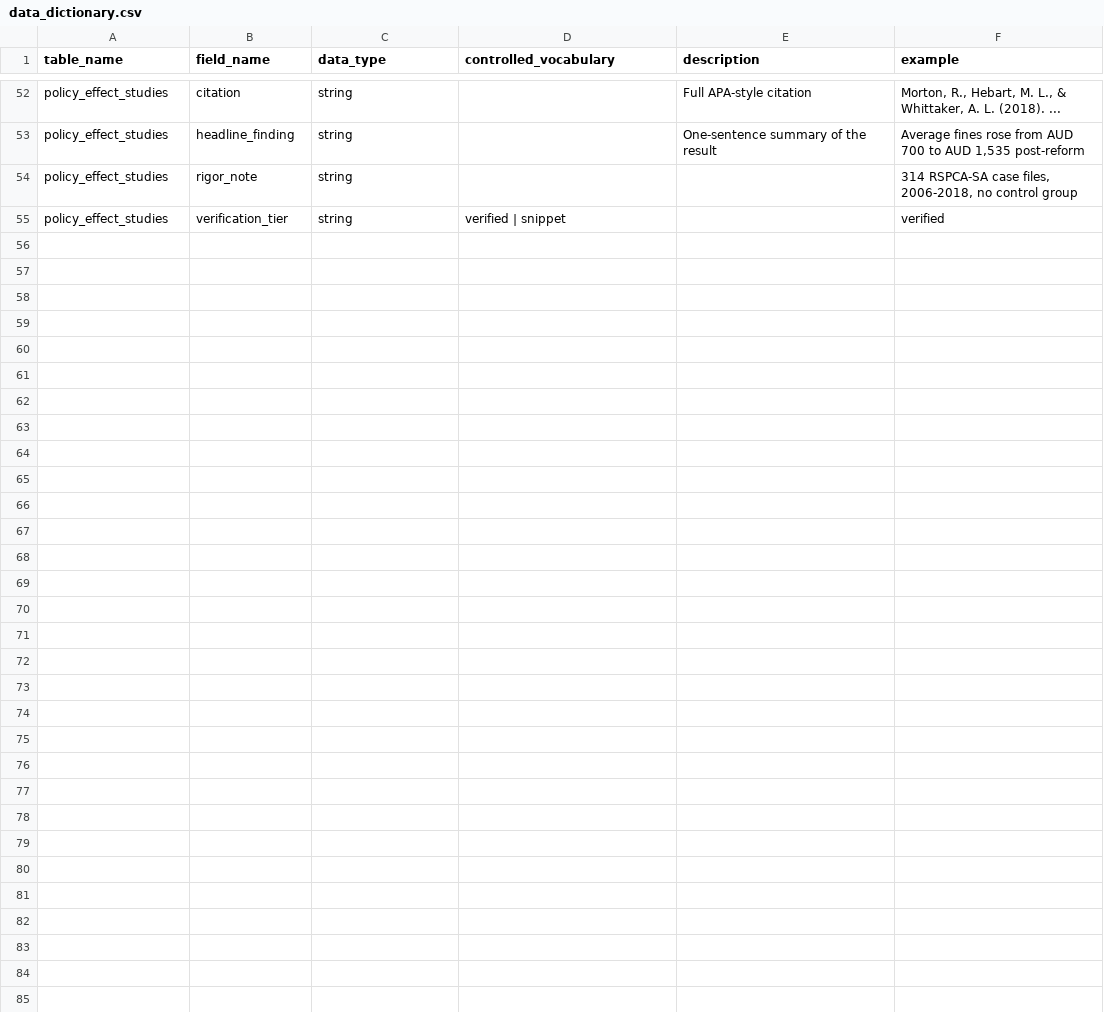
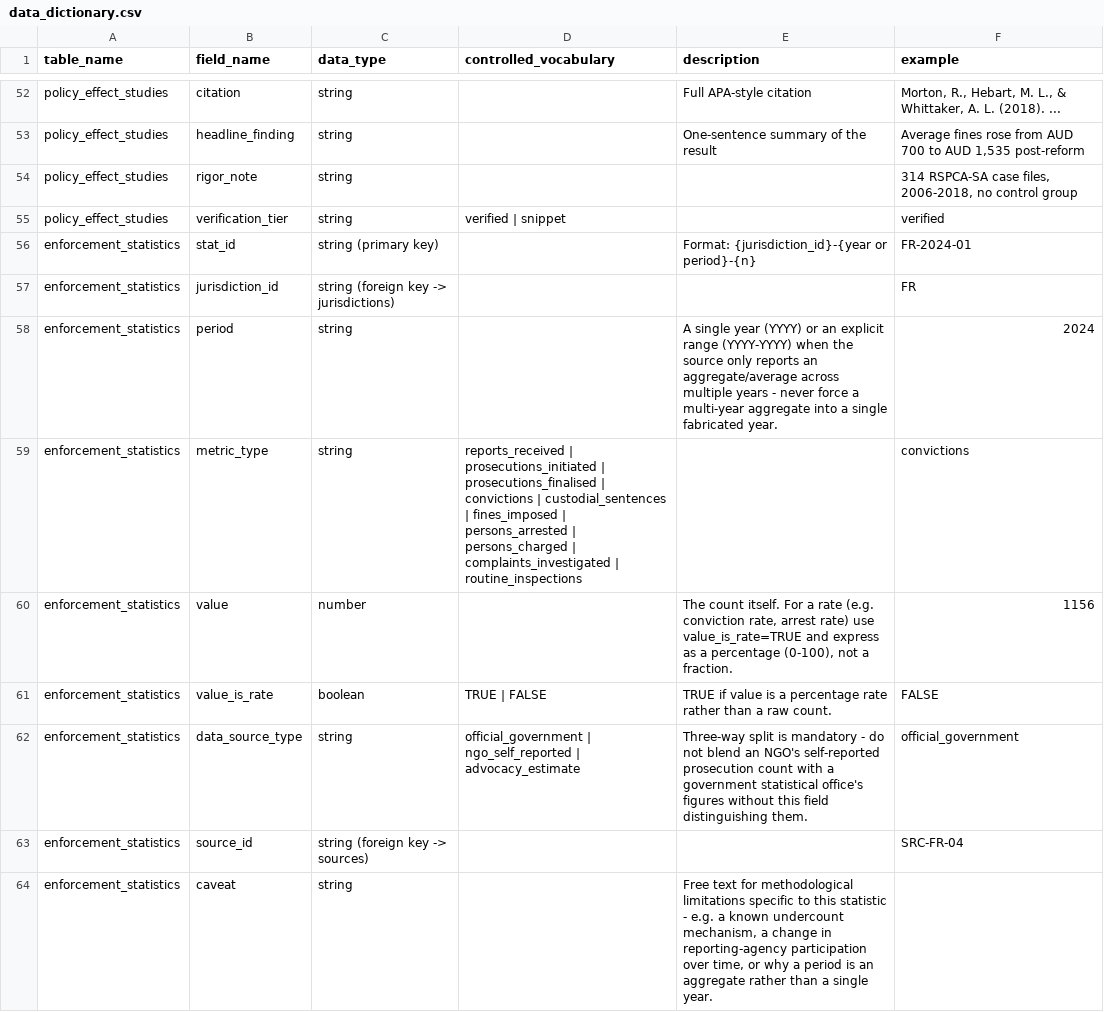
Before and after one commit to nanyi-deng/apld, a CSV file: docs/data_dictionary.csv, drawn as a sheet; only a part is shown, gaps mark what is left out; the diff names each change by its address in the sheet, - before the commit and + after, or states it on an @@ line.

```diff
--- a/docs/data_dictionary.csv
+++ b/docs/data_dictionary.csv
+row 56: enforcement_statistics | stat_id | string (primary key) |  | Format: {jurisdiction_id}-{year or period}-{n} | FR-2024-01
+row 57: enforcement_statistics | jurisdiction_id | string (foreign key -> jurisdictions) |  |  | FR
+row 58: enforcement_statistics | period | string |  | A single year (YYYY) or an explicit range (YYYY-YYYY) when the source only reports an aggregate/average across multiple years - never force a multi-year aggregate into a single fabricated year. | 2024
+row 59: enforcement_statistics | metric_type | string | reports_received | prosecutions_initiated | prosecutions_finalised | convictions | custodial_sentences | fines_imposed | persons_arrested | persons_charged | complaints_investigated | routine_inspections |  | convictions
+row 60: enforcement_statistics | value | number |  | The count itself. For a rate (e.g. conviction rate, arrest rate) use value_is_rate=TRUE and express as a percentage (0-100), not a fraction. | 1156
+row 61: enforcement_statistics | value_is_rate | boolean | TRUE | FALSE | TRUE if value is a percentage rate rather than a raw count. | FALSE
+row 62: enforcement_statistics | data_source_type | string | official_government | ngo_self_reported | advocacy_estimate | Three-way split is mandatory - do not blend an NGO's self-reported prosecution count with a government statistical office's figures without this field distinguishing them. | official_government
+row 63: enforcement_statistics | source_id | string (foreign key -> sources) |  |  | SRC-FR-04
+row 64: enforcement_statistics | caveat | string |  | Free text for methodological limitations specific to this statistic - e.g. a known undercount mechanism, a change in reporting-agency participation over time, or why a period is an aggregate rather than a single year.
```
Also changed, not shown: data/sources.csv, 2 other files.
